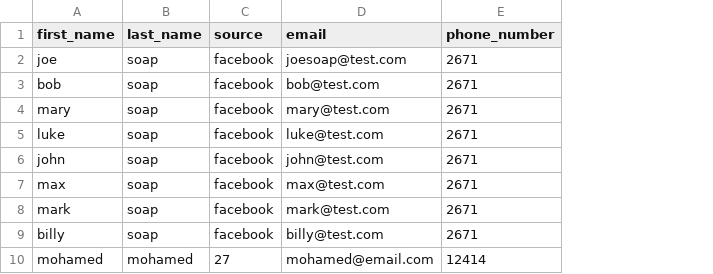
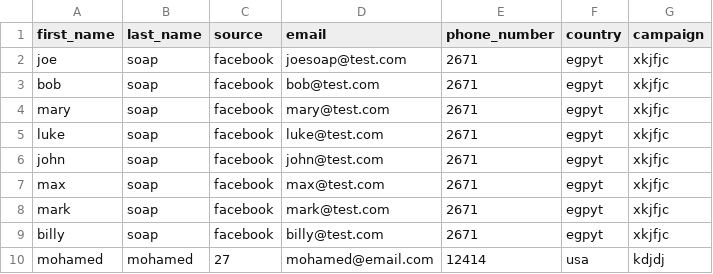
Before and after one commit to bilo2bil3/kingcrm, a CSV file: leads.csv, drawn as a sheet; the diff names each change by its address in the sheet, - before the commit and + after, or states it on an @@ line.

Commit message:
assign and random leads to agents upload button

```diff
--- a/leads.csv
+++ b/leads.csv
+column F (country), rows 2-10: egpyt | egpyt | egpyt | egpyt | egpyt | egpyt | egpyt | egpyt | usa
+column G (campaign), rows 2-10: xkjfjc | xkjfjc | xkjfjc | xkjfjc | xkjfjc | xkjfjc | xkjfjc | xkjfjc | kdjdj
```
Also changed, not shown: 9 other files.
